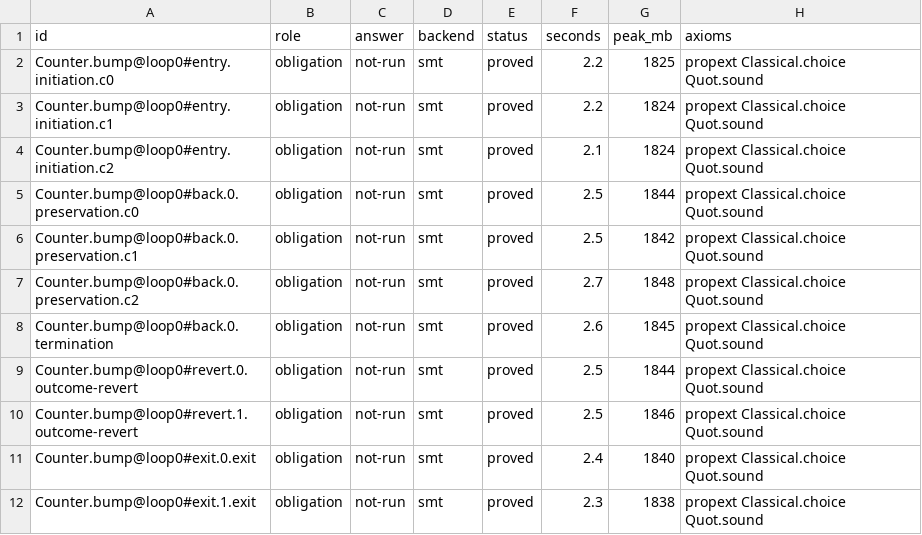
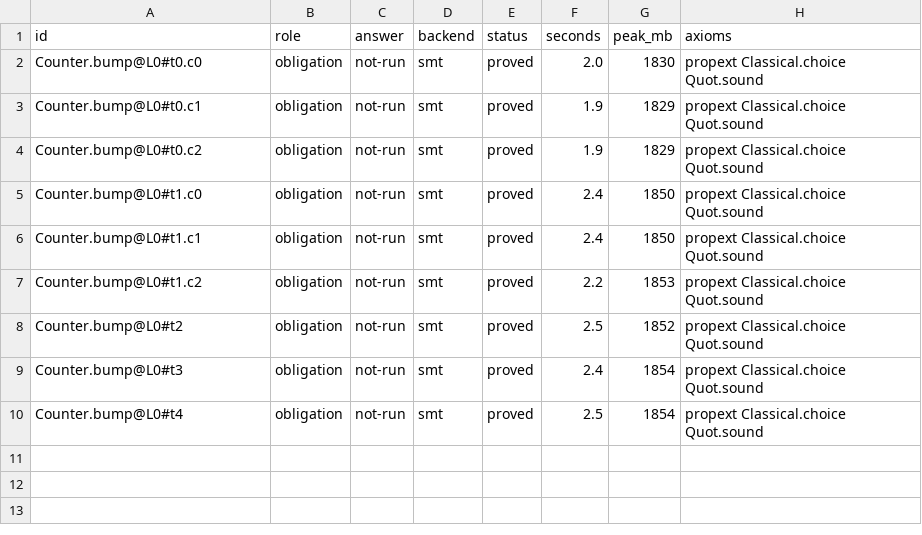
Before and after one commit to paradigmxyz/solidity-lean, a TSV file: Verify/Infer/loopvc/results/spacer/results.tsv, drawn as a sheet.

```diff
--- a/Verify/Infer/loopvc/results/spacer/results.tsv
+++ b/Verify/Infer/loopvc/results/spacer/results.tsv
@@ -1,12 +1,10 @@
 id	role	answer	backend	status	seconds	peak_mb	axioms
-Counter.bump@loop0#entry.initiation.c0	obligation	not-run	smt	proved	2.2	1825	propext Classical.choice Quot.sound
-Counter.bump@loop0#entry.initiation.c1	obligation	not-run	smt	proved	2.2	1824	propext Classical.choice Quot.sound
-Counter.bump@loop0#entry.initiation.c2	obligation	not-run	smt	proved	2.1	1824	propext Classical.choice Quot.sound
-Counter.bump@loop0#back.0.preservation.c0	obligation	not-run	smt	proved	2.5	1844	propext Classical.choice Quot.sound
-Counter.bump@loop0#back.0.preservation.c1	obligation	not-run	smt	proved	2.5	1842	propext Classical.choice Quot.sound
-Counter.bump@loop0#back.0.preservation.c2	obligation	not-run	smt	proved	2.7	1848	propext Classical.choice Quot.sound
-Counter.bump@loop0#back.0.termination	obligation	not-run	smt	proved	2.6	1845	propext Classical.choice Quot.sound
-Counter.bump@loop0#revert.0.outcome-revert	obligation	not-run	smt	proved	2.5	1844	propext Classical.choice Quot.sound
-Counter.bump@loop0#revert.1.outcome-revert	obligation	not-run	smt	proved	2.5	1846	propext Classical.choice Quot.sound
-Counter.bump@loop0#exit.0.exit	obligation	not-run	smt	proved	2.4	1840	propext Classical.choice Quot.sound
-Counter.bump@loop0#exit.1.exit	obligation	not-run	smt	proved	2.3	1838	propext Classical.choice Quot.sound
+Counter.bump@L0#t0.c0	obligation	not-run	smt	proved	2.0	1830	propext Classical.choice Quot.sound
+Counter.bump@L0#t0.c1	obligation	not-run	smt	proved	1.9	1829	propext Classical.choice Quot.sound
+Counter.bump@L0#t0.c2	obligation	not-run	smt	proved	1.9	1829	propext Classical.choice Quot.sound
+Counter.bump@L0#t1.c0	obligation	not-run	smt	proved	2.4	1850	propext Classical.choice Quot.sound
+Counter.bump@L0#t1.c1	obligation	not-run	smt	proved	2.4	1850	propext Classical.choice Quot.sound
+Counter.bump@L0#t1.c2	obligation	not-run	smt	proved	2.2	1853	propext Classical.choice Quot.sound
+Counter.bump@L0#t2	obligation	not-run	smt	proved	2.5	1852	propext Classical.choice Quot.sound
+Counter.bump@L0#t3	obligation	not-run	smt	proved	2.4	1854	propext Classical.choice Quot.sound
+Counter.bump@L0#t4	obligation	not-run	smt	proved	2.5	1854	propext Classical.choice Quot.sound
```
Also changed, not shown: Verify/Infer/loopvc/results/annotated/results.tsv, Verify/Infer/loopvc/results/annotated/summary.tsv, 51 other files.
